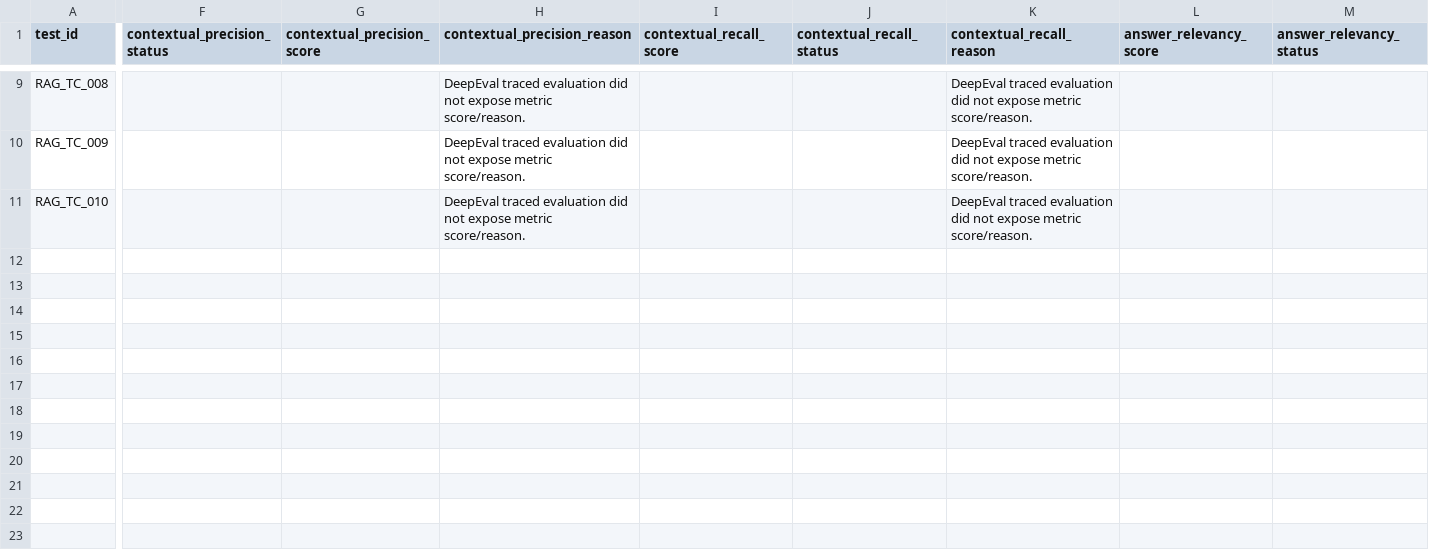
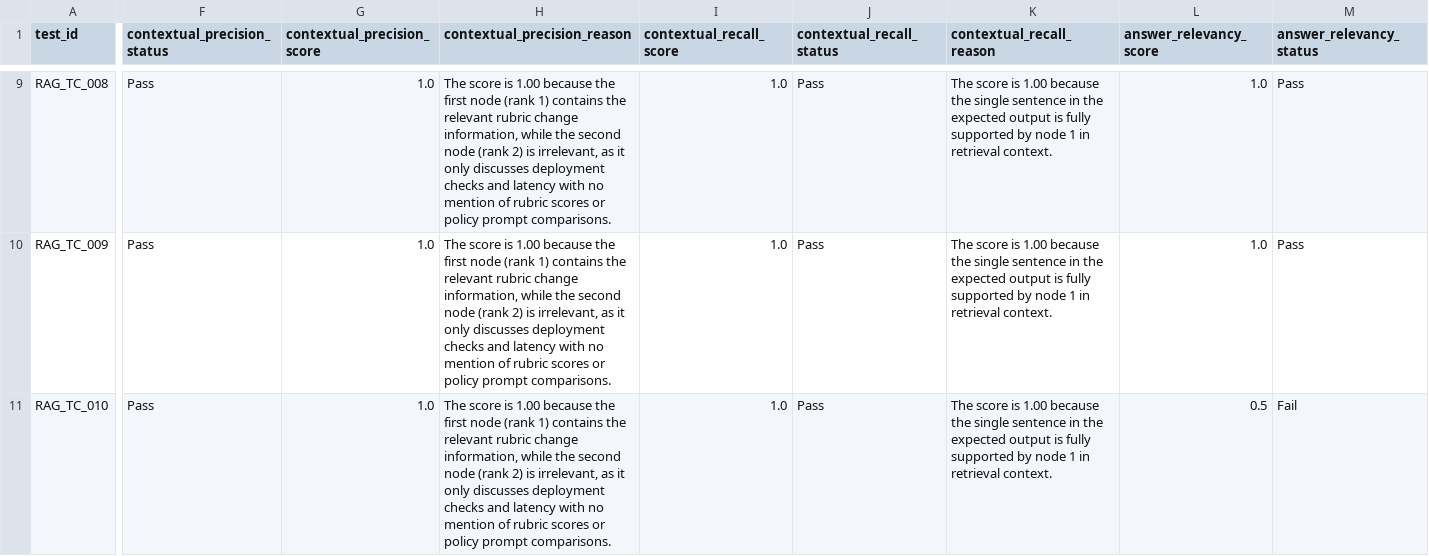
Before and after one commit to Raghul-source/rag-pipeline-evaluation, a CSV file: rag_contextual_precision_recall_tracing_result.csv, drawn as a sheet; only a part is shown, gaps mark what is left out; the diff covers the shown part only; the diff names each change by its address in the sheet, - before the commit and + after, or states it on an @@ line.

Commit message:
Update clean DeepEval tracing notebook

```diff
--- a/rag_contextual_precision_recall_tracing_result.csv
+++ b/rag_contextual_precision_recall_tracing_result.csv
-F9:F11 (contextual_precision_status): (empty)
+F9:F11 (contextual_precision_status): Pass
-G9:G11 (contextual_precision_score): (empty)
+G9:G11 (contextual_precision_score): 1.0
-H9:H11 (contextual_precision_reason): DeepEval traced evaluation did not expose metric score/reason.
+H9:H11 (contextual_precision_reason): The score is 1.00 because the first node (rank 1) contains the relevant rubric change information, while the second node (rank 2) is irrelevant, as it only discusses deployment checks and latency with no mention of rubric scores or policy prompt comparisons.
-I9:I11 (contextual_recall_score): (empty)
+I9:I11 (contextual_recall_score): 1.0
-J9:J11 (contextual_recall_status): (empty)
+J9:J11 (contextual_recall_status): Pass
-K9:K11 (contextual_recall_reason): DeepEval traced evaluation did not expose metric score/reason.
+K9:K11 (contextual_recall_reason): The score is 1.00 because the single sentence in the expected output is fully supported by node 1 in retrieval context.
-L9:L10 (answer_relevancy_score): (empty)
+L9:L10 (answer_relevancy_score): 1.0
-M9:M10 (answer_relevancy_status): (empty)
+M9:M10 (answer_relevancy_status): Pass
-L11 (answer_relevancy_score): (empty)
+L11 (answer_relevancy_score): 0.5
-M11 (answer_relevancy_status): (empty)
+M11 (answer_relevancy_status): Fail
```
Also changed, not shown: 85 edited cells elsewhere in this file, 1 other file.
